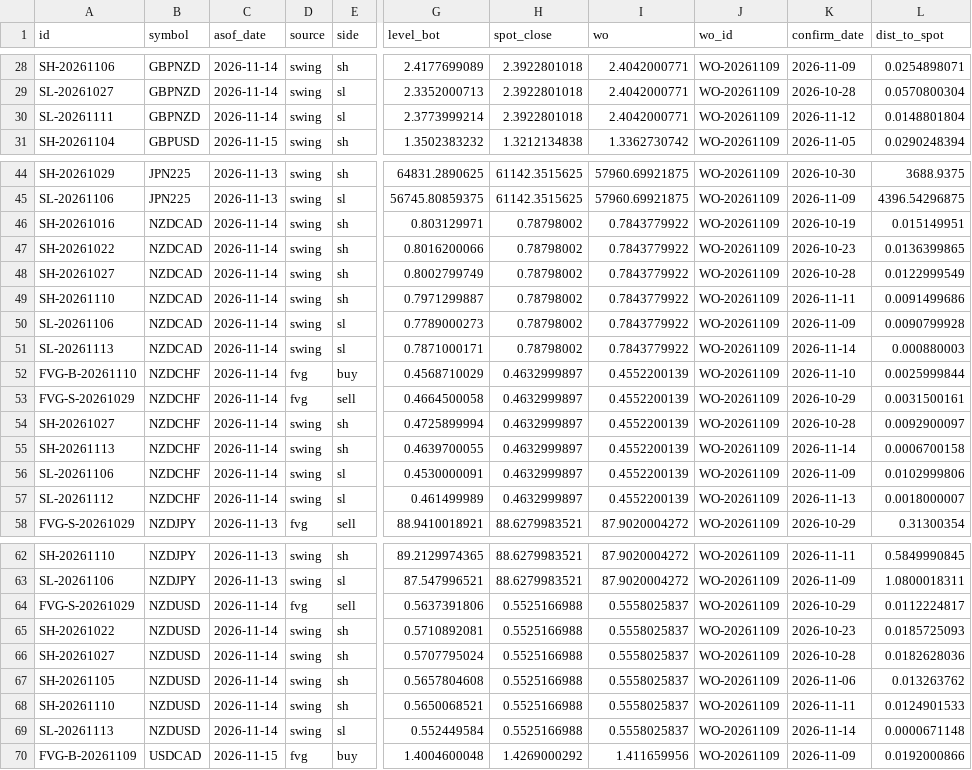
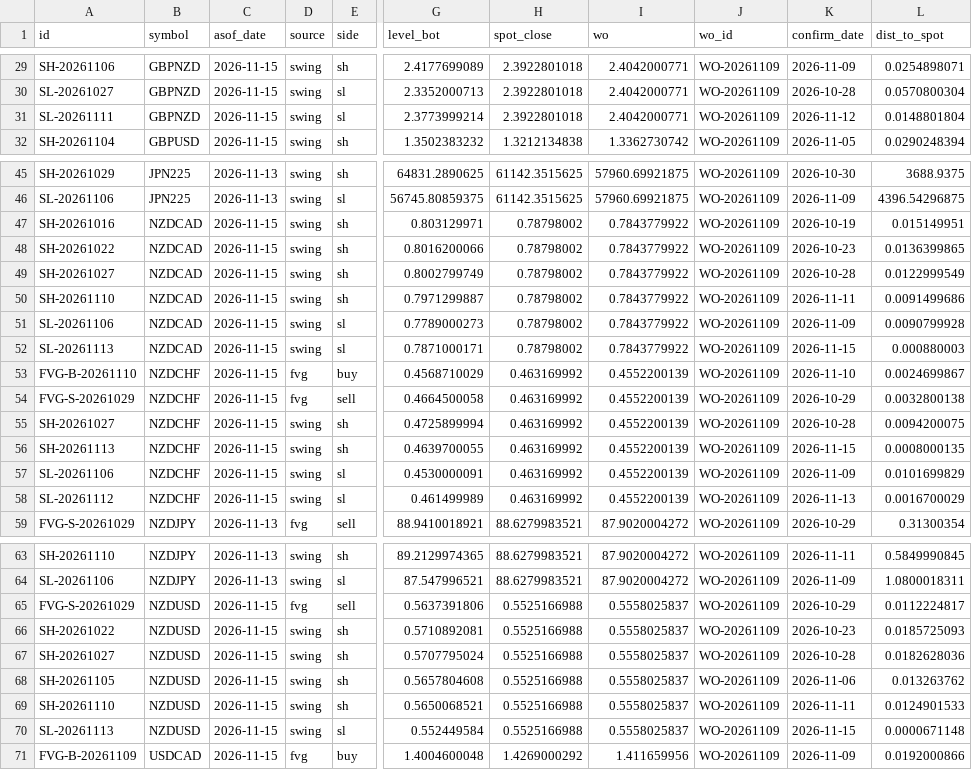
Before and after one commit to keenewong-ai/xauusd-bounce-live, a CSV file: data_levels.csv, drawn as a sheet; only a part is shown, gaps mark what is left out; addresses are those after the commit; the diff covers the shown part only; the diff names each change by its address in the sheet, - before the commit and + after, or states it on an @@ line.

```diff
--- a/data_levels.csv
+++ b/data_levels.csv
-C29:C31 (asof_date): 2026-11-14
+C29:C31 (asof_date): 2026-11-15
-C47:C58 (asof_date): 2026-11-14
+C47:C58 (asof_date): 2026-11-15
-K52 (confirm_date): 2026-11-14
+K52 (confirm_date): 2026-11-15
-H53:H58 (spot_close): 0.4632999897
+H53:H58 (spot_close): 0.463169992
-L53 (dist_to_spot): 0.0025999844
+L53 (dist_to_spot): 0.0024699867
-L54 (dist_to_spot): 0.0031500161
+L54 (dist_to_spot): 0.0032800138
-L55 (dist_to_spot): 0.0092900097
+L55 (dist_to_spot): 0.0094200075
-K56 (confirm_date): 2026-11-14
+K56 (confirm_date): 2026-11-15
-L56 (dist_to_spot): 0.0006700158
+L56 (dist_to_spot): 0.0008000135
-L57 (dist_to_spot): 0.0102999806
+L57 (dist_to_spot): 0.0101699829
-L58 (dist_to_spot): 0.0018000007
+L58 (dist_to_spot): 0.0016700029
-C65:C70 (asof_date): 2026-11-14
+C65:C70 (asof_date): 2026-11-15
-K70 (confirm_date): 2026-11-14
+K70 (confirm_date): 2026-11-15
```
Also changed, not shown: 1 added row and 30 edited cells elsewhere in this file, 2 other files.
